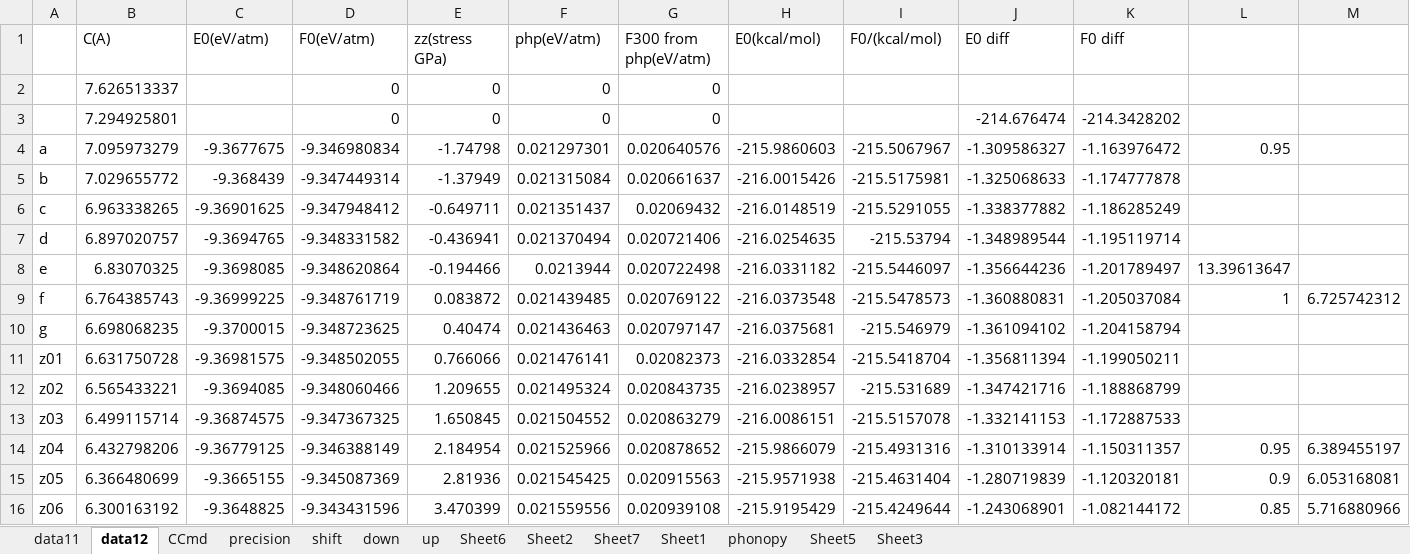
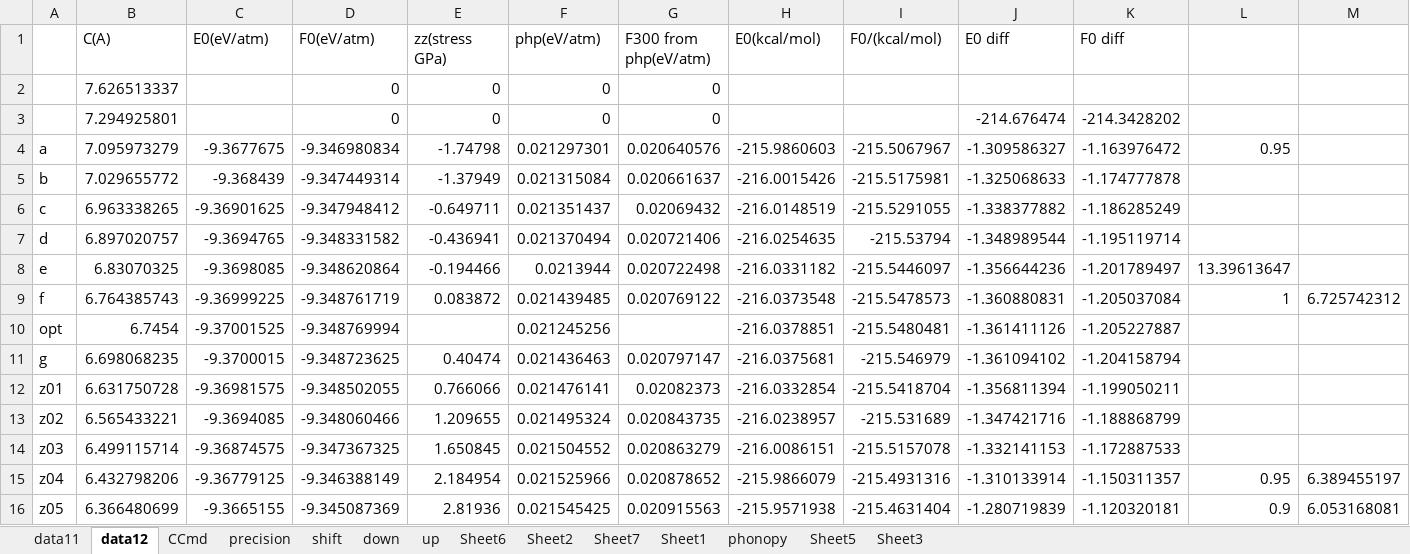
Before and after one commit to YerongLeopard/William, an Excel workbook: data/data_collection.xlsx, sheet data12, drawn as a sheet; only a part is shown; the shorter side is filled out with more unchanged rows; values as stored, in another font and other column widths than the file's, no borders; rows hold the shown columns only; the diff names each change by its address in the sheet, - before the commit and + after, or states it on an @@ line.

Commit message:
data collection : add data at the optimum structure

```diff
--- a/data/data_collection.xlsx (sheet data12)
+++ b/data/data_collection.xlsx (sheet data12)
+row 10: opt | 6.7454 | -9.37001525 | -9.348769994 |  | 0.021245256 |  | -216.0378851 | -215.5480481 | -1.361411126 | -1.205227887
```
Also changed, not shown: sheet Sheet1, sheet phonopy, charts or pictures.
